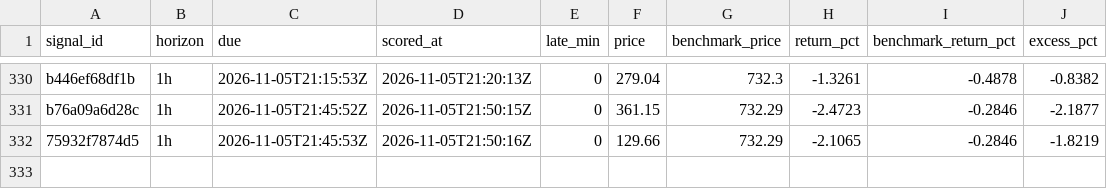
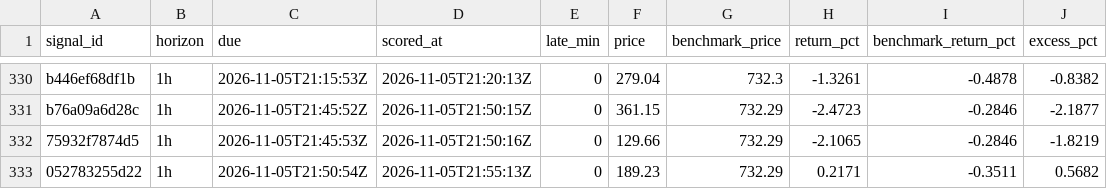
Before and after one commit to hpintojr/crypto-scanner, a CSV file: data/outcomes.csv, drawn as a sheet; only a part is shown, gaps mark what is left out.

```diff
--- a/data/outcomes.csv
+++ b/data/outcomes.csv
@@ -332 +332,2 @@ b76a09a6d28c,1h,2026-11-05T21:45:52Z,2026-11-05T21:50:15Z,0,361.15,732.29,-2.472
 75932f7874d5,1h,2026-11-05T21:45:53Z,2026-11-05T21:50:16Z,0,129.66,732.29,-2.1065,-0.2846,-1.8219
+052783255d22,1h,2026-11-05T21:50:54Z,2026-11-05T21:55:13Z,0,189.23,732.29,0.2171,-0.3511,0.5682
```
Also changed, not shown: 6 other files.
